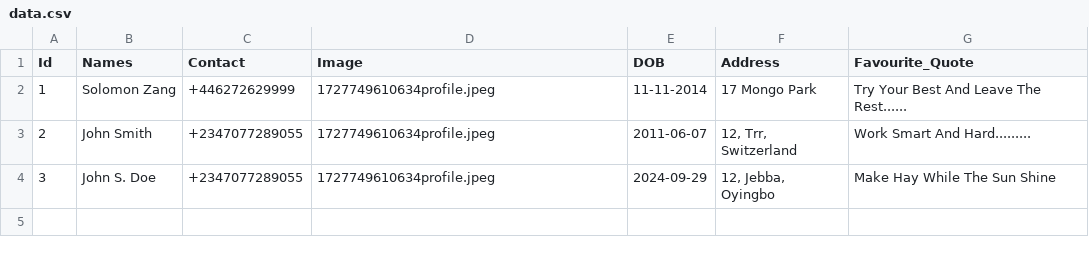
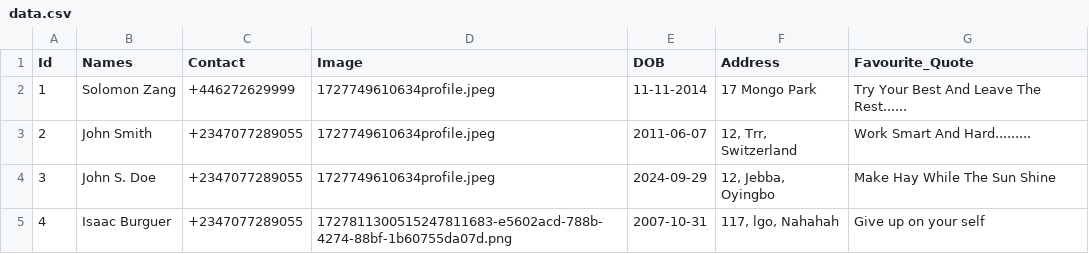
Before and after one commit to ayoadeoye1/express-js-fullstack-medley, a CSV file: data.csv, drawn as a sheet.

```diff
--- a/data.csv
+++ b/data.csv
@@ -4 +4,2 @@ Id,Names,Contact,Image,DOB,Address,Favourite_Quote
 3,John S. Doe,+2347077289055,1727749610634profile.jpeg,2024-09-29,"12, Jebba, Oyingbo",Make Hay While The Sun Shine
+4,Isaac Burguer,+2347077289055,1727811300515247811683-e5602acd-788b-4274-88bf-1b60755da07d.png,2007-10-31,"117, lgo, Nahahah",Give up on your self
```
Also changed, not shown: 4 other files.
